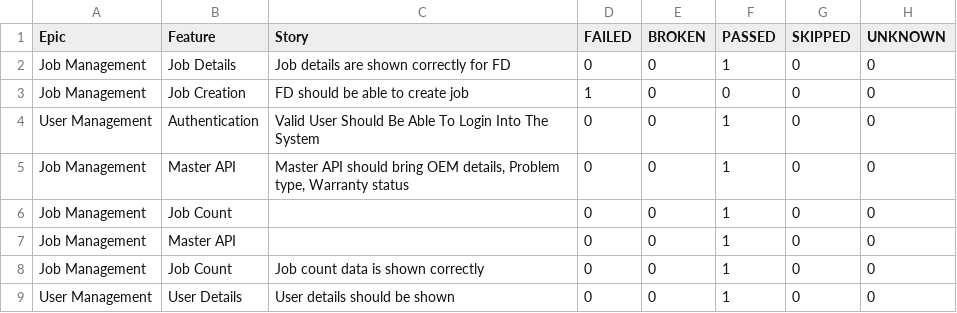
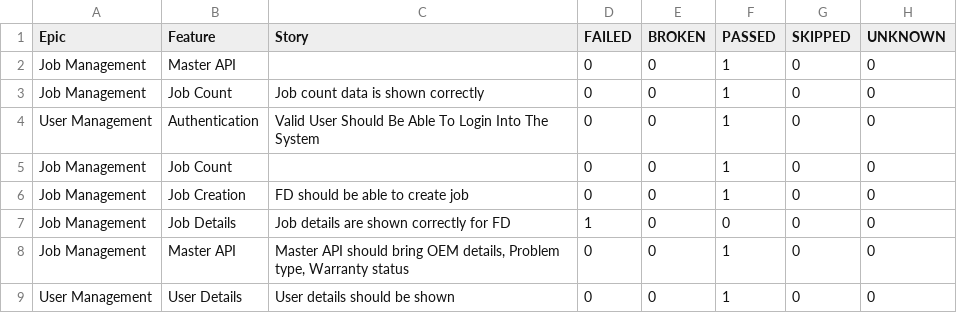
Before and after one commit to Zulminan/PhoenixTestAutomationFramework, a CSV file: data/behaviors.csv, drawn as a sheet.

```diff
--- a/data/behaviors.csv
+++ b/data/behaviors.csv
@@ -1,9 +1,9 @@
 "Epic","Feature","Story","FAILED","BROKEN","PASSED","SKIPPED","UNKNOWN"
-"Job Management","Job Details","Job details are shown correctly for FD","0","0","1","0","0"
-"Job Management","Job Creation","FD should be able to create job","1","0","0","0","0"
-"User Management","Authentication","Valid User Should Be Able To Login Into The System","0","0","1","0","0"
-"Job Management","Master API","Master API should bring OEM details, Problem type, Warranty status","0","0","1","0","0"
-"Job Management","Job Count","","0","0","1","0","0"
 "Job Management","Master API","","0","0","1","0","0"
 "Job Management","Job Count","Job count data is shown correctly","0","0","1","0","0"
+"User Management","Authentication","Valid User Should Be Able To Login Into The System","0","0","1","0","0"
+"Job Management","Job Count","","0","0","1","0","0"
+"Job Management","Job Creation","FD should be able to create job","0","0","1","0","0"
+"Job Management","Job Details","Job details are shown correctly for FD","1","0","0","0","0"
+"Job Management","Master API","Master API should bring OEM details, Problem type, Warranty status","0","0","1","0","0"
 "User Management","User Details","User details should be shown","0","0","1","0","0"
```
Also changed, not shown: data/suites.csv, 51 other files.
